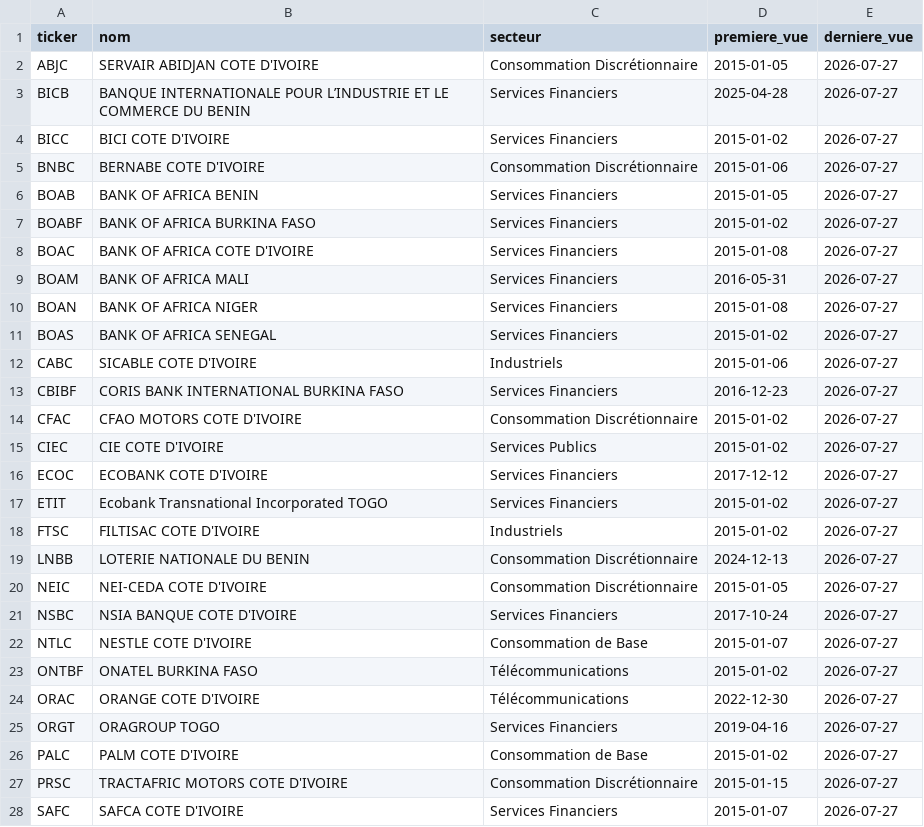
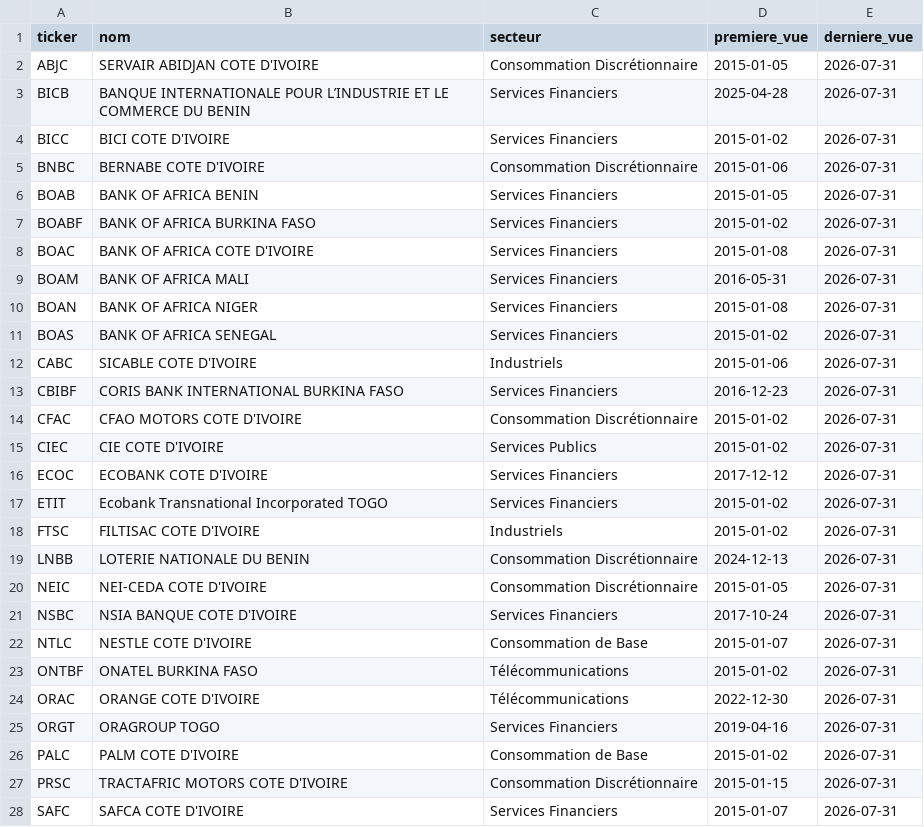
Before and after one commit to blakro/brvm, a CSV file: data/referentiel.csv, drawn as a sheet; only a part is shown; the diff covers the shown part only.

```diff
--- a/data/referentiel.csv
+++ b/data/referentiel.csv
@@ -1,28 +1,28 @@
 ticker,nom,secteur,premiere_vue,derniere_vue
-ABJC,SERVAIR ABIDJAN COTE D'IVOIRE,Consommation Discrétionnaire,2015-01-05,2026-07-27
-BICB,BANQUE INTERNATIONALE POUR L’INDUSTRIE ET LE COMMERCE DU BENIN,Services Financiers,2025-04-28,2026-07-27
-BICC,BICI COTE D'IVOIRE,Services Financiers,2015-01-02,2026-07-27
-BNBC,BERNABE COTE D'IVOIRE,Consommation Discrétionnaire,2015-01-06,2026-07-27
-BOAB,BANK OF AFRICA BENIN,Services Financiers,2015-01-05,2026-07-27
-BOABF,BANK OF AFRICA BURKINA FASO,Services Financiers,2015-01-02,2026-07-27
-BOAC,BANK OF AFRICA COTE D'IVOIRE,Services Financiers,2015-01-08,2026-07-27
-BOAM,BANK OF AFRICA MALI,Services Financiers,2016-05-31,2026-07-27
-BOAN,BANK OF AFRICA NIGER,Services Financiers,2015-01-08,2026-07-27
-BOAS,BANK OF AFRICA SENEGAL,Services Financiers,2015-01-02,2026-07-27
-CABC,SICABLE COTE D'IVOIRE,Industriels,2015-01-06,2026-07-27
-CBIBF,CORIS BANK INTERNATIONAL BURKINA FASO,Services Financiers,2016-12-23,2026-07-27
-CFAC,CFAO MOTORS COTE D'IVOIRE,Consommation Discrétionnaire,2015-01-02,2026-07-27
-CIEC,CIE COTE D'IVOIRE,Services Publics,2015-01-02,2026-07-27
-ECOC,ECOBANK COTE D'IVOIRE,Services Financiers,2017-12-12,2026-07-27
-ETIT,Ecobank Transnational Incorporated TOGO,Services Financiers,2015-01-02,2026-07-27
-FTSC,FILTISAC COTE D'IVOIRE,Industriels,2015-01-02,2026-07-27
-LNBB,LOTERIE NATIONALE DU BENIN,Consommation Discrétionnaire,2024-12-13,2026-07-27
-NEIC,NEI-CEDA COTE D'IVOIRE,Consommation Discrétionnaire,2015-01-05,2026-07-27
-NSBC,NSIA BANQUE COTE D'IVOIRE,Services Financiers,2017-10-24,2026-07-27
-NTLC,NESTLE COTE D'IVOIRE,Consommation de Base,2015-01-07,2026-07-27
-ONTBF,ONATEL BURKINA FASO,Télécommunications,2015-01-02,2026-07-27
-ORAC,ORANGE COTE D'IVOIRE,Télécommunications,2022-12-30,2026-07-27
-ORGT,ORAGROUP TOGO,Services Financiers,2019-04-16,2026-07-27
-PALC,PALM COTE D'IVOIRE,Consommation de Base,2015-01-02,2026-07-27
-PRSC,TRACTAFRIC MOTORS COTE D'IVOIRE,Consommation Discrétionnaire,2015-01-15,2026-07-27
-SAFC,SAFCA COTE D'IVOIRE,Services Financiers,2015-01-07,2026-07-27
+ABJC,SERVAIR ABIDJAN COTE D'IVOIRE,Consommation Discrétionnaire,2015-01-05,2026-07-31
+BICB,BANQUE INTERNATIONALE POUR L’INDUSTRIE ET LE COMMERCE DU BENIN,Services Financiers,2025-04-28,2026-07-31
+BICC,BICI COTE D'IVOIRE,Services Financiers,2015-01-02,2026-07-31
+BNBC,BERNABE COTE D'IVOIRE,Consommation Discrétionnaire,2015-01-06,2026-07-31
+BOAB,BANK OF AFRICA BENIN,Services Financiers,2015-01-05,2026-07-31
+BOABF,BANK OF AFRICA BURKINA FASO,Services Financiers,2015-01-02,2026-07-31
+BOAC,BANK OF AFRICA COTE D'IVOIRE,Services Financiers,2015-01-08,2026-07-31
+BOAM,BANK OF AFRICA MALI,Services Financiers,2016-05-31,2026-07-31
+BOAN,BANK OF AFRICA NIGER,Services Financiers,2015-01-08,2026-07-31
+BOAS,BANK OF AFRICA SENEGAL,Services Financiers,2015-01-02,2026-07-31
+CABC,SICABLE COTE D'IVOIRE,Industriels,2015-01-06,2026-07-31
+CBIBF,CORIS BANK INTERNATIONAL BURKINA FASO,Services Financiers,2016-12-23,2026-07-31
+CFAC,CFAO MOTORS COTE D'IVOIRE,Consommation Discrétionnaire,2015-01-02,2026-07-31
+CIEC,CIE COTE D'IVOIRE,Services Publics,2015-01-02,2026-07-31
+ECOC,ECOBANK COTE D'IVOIRE,Services Financiers,2017-12-12,2026-07-31
+ETIT,Ecobank Transnational Incorporated TOGO,Services Financiers,2015-01-02,2026-07-31
+FTSC,FILTISAC COTE D'IVOIRE,Industriels,2015-01-02,2026-07-31
+LNBB,LOTERIE NATIONALE DU BENIN,Consommation Discrétionnaire,2024-12-13,2026-07-31
+NEIC,NEI-CEDA COTE D'IVOIRE,Consommation Discrétionnaire,2015-01-05,2026-07-31
+NSBC,NSIA BANQUE COTE D'IVOIRE,Services Financiers,2017-10-24,2026-07-31
+NTLC,NESTLE COTE D'IVOIRE,Consommation de Base,2015-01-07,2026-07-31
+ONTBF,ONATEL BURKINA FASO,Télécommunications,2015-01-02,2026-07-31
+ORAC,ORANGE COTE D'IVOIRE,Télécommunications,2022-12-30,2026-07-31
+ORGT,ORAGROUP TOGO,Services Financiers,2019-04-16,2026-07-31
+PALC,PALM COTE D'IVOIRE,Consommation de Base,2015-01-02,2026-07-31
+PRSC,TRACTAFRIC MOTORS COTE D'IVOIRE,Consommation Discrétionnaire,2015-01-15,2026-07-31
+SAFC,SAFCA COTE D'IVOIRE,Services Financiers,2015-01-07,2026-07-31
```
Also changed, not shown: 20 edited cells elsewhere in this file, 2 other files.
